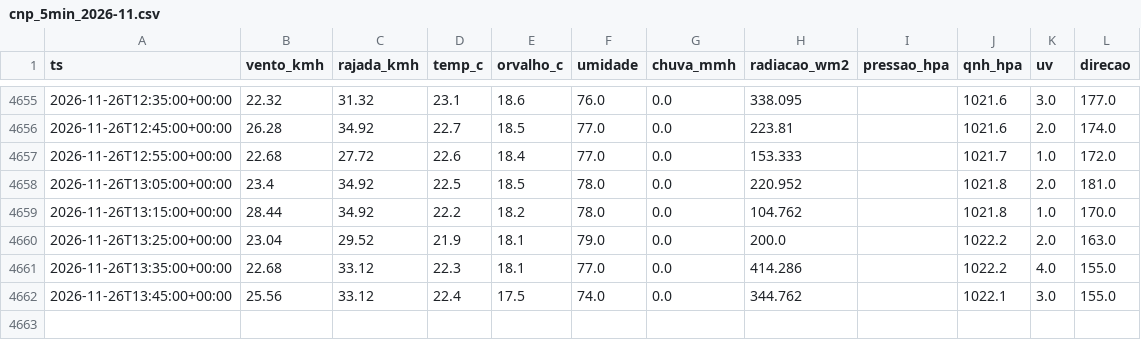
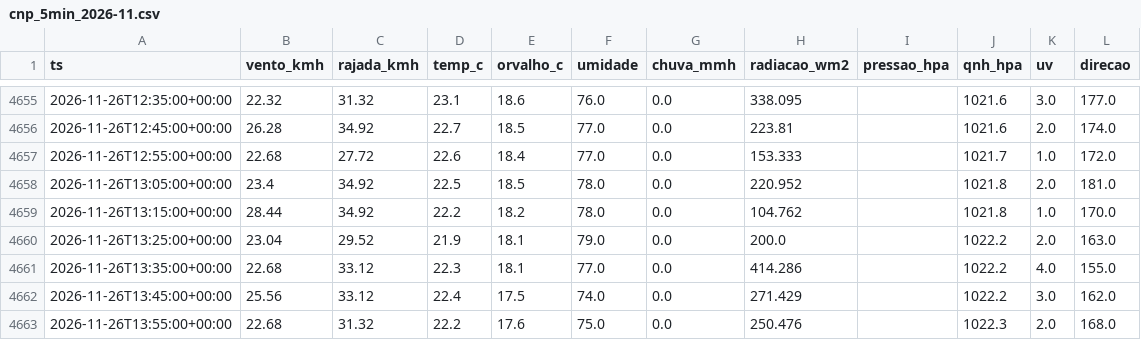
Before and after one commit to fernandoliveiraf-sudo/previsao-cnp-boituva, a CSV file: dados/cnp_5min_2026-11.csv, drawn as a sheet; only a part is shown, gaps mark what is left out.

```diff
--- a/dados/cnp_5min_2026-11.csv
+++ b/dados/cnp_5min_2026-11.csv
@@ -4661,2 +4661,3 @@ ts,vento_kmh,rajada_kmh,temp_c,orvalho_c,umidade,chuva_mmh,radiacao_wm2,pressao_
 2026-11-26T13:35:00+00:00,22.68,33.12,22.3,18.1,77.0,0.0,414.286,,1022.2,4.0,155.0
-2026-11-26T13:45:00+00:00,25.56,33.12,22.4,17.5,74.0,0.0,344.762,,1022.1,3.0,155.0
+2026-11-26T13:45:00+00:00,25.56,33.12,22.4,17.5,74.0,0.0,271.429,,1022.2,3.0,162.0
+2026-11-26T13:55:00+00:00,22.68,31.32,22.2,17.6,75.0,0.0,250.476,,1022.3,2.0,168.0
```
Also changed, not shown: dados/cnp_horario.csv, 1 other file.
